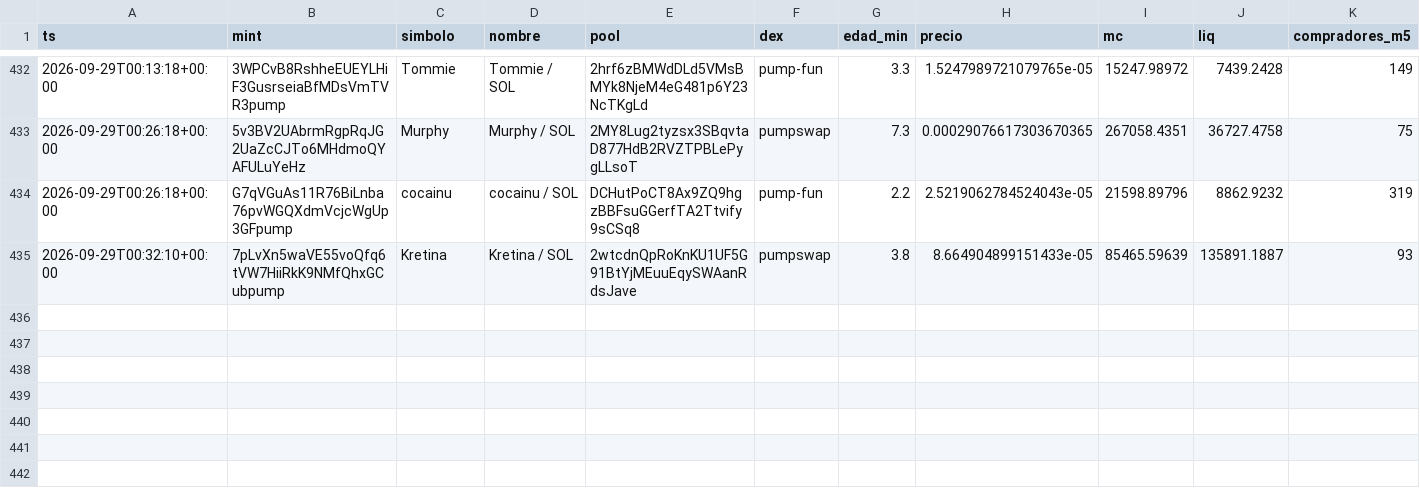
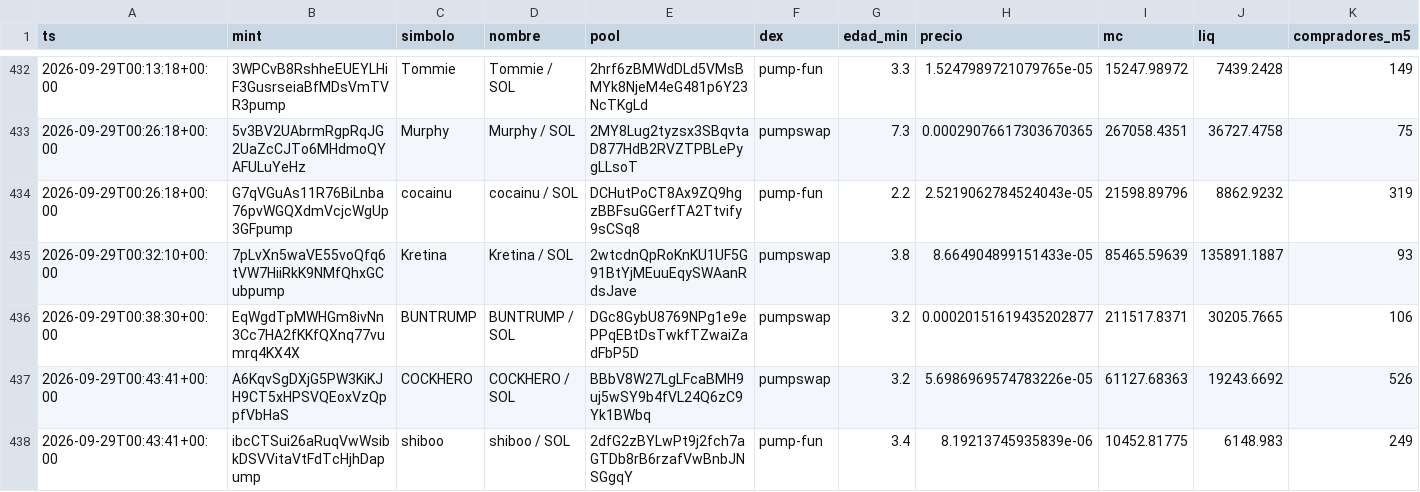
Before and after one commit to eriphelo15/An-lisis-cuantitativo, a CSV file: alertas.csv, drawn as a sheet; only a part is shown, gaps mark what is left out; rows hold the shown columns only; the diff names each change by its address in the sheet, - before the commit and + after, or states it on an @@ line.

```diff
--- a/alertas.csv
+++ b/alertas.csv
+row 436: 2026-09-29T00:38:30+00:00 | EqWgdTpMWHGm8ivNn3Cc7HA2fKKfQXnq77vumrq4KX4X | BUNTRUMP | BUNTRUMP / SOL | DGc8GybU8769NPg1e9ePPqEBtDsTwkfTZwaiZadFbP5D | pumpswap | 3.2 | 0.00020151619435202877 | 211517.8371 | 30205.7665 | 106
+row 437: 2026-09-29T00:43:41+00:00 | A6KqvSgDXjG5PW3KiKJH9CT5xHPSVQEoxVzQppfVbHaS | COCKHERO | COCKHERO / SOL | BBbV8W27LgLFcaBMH9uj5wSY9b4fVL24Q6zC9Yk1BWbq | pumpswap | 3.2 | 5.6986969574783226e-05 | 61127.68363 | 19243.6692 | 526
+row 438: 2026-09-29T00:43:41+00:00 | ibcCTSui26aRuqVwWsibkDSVVitaVtFdTcHjhDapump | shiboo | shiboo / SOL | 2dfG2zBYLwPt9j2fch7aGTDb8rB6rzafVwBnbJNSGgqY | pump-fun | 3.4 | 8.19213745935839e-06 | 10452.81775 | 6148.983 | 249
```
Also changed, not shown: seguimiento.csv, 3 other files.
